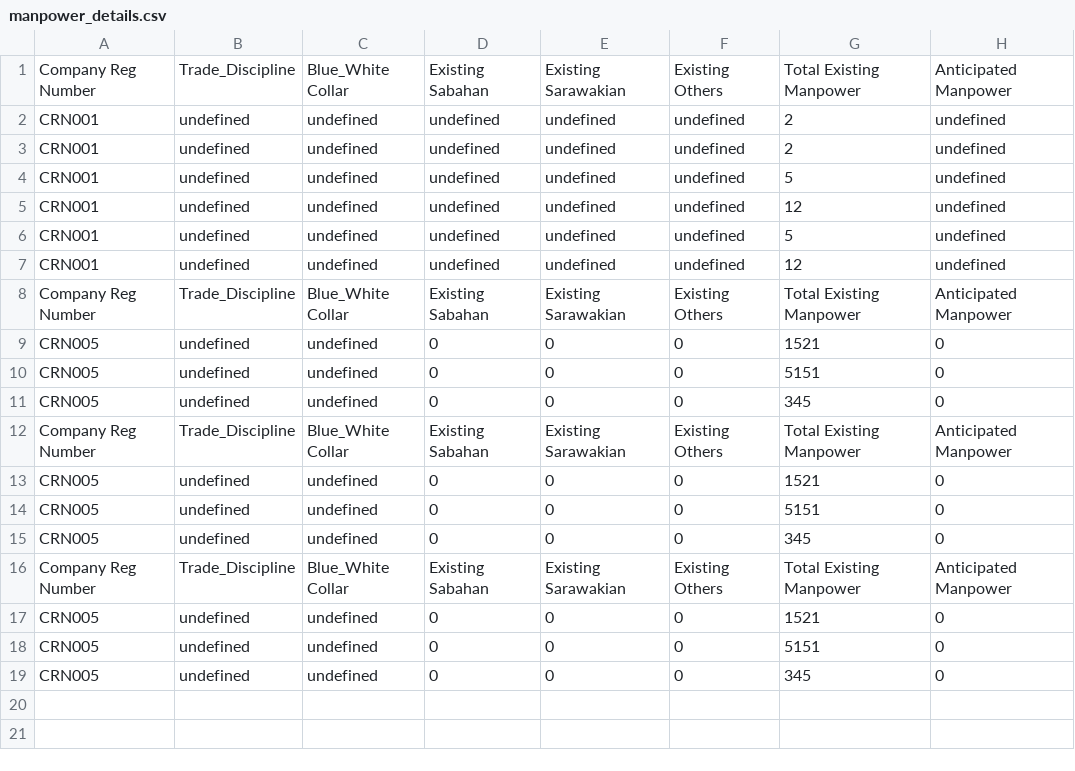
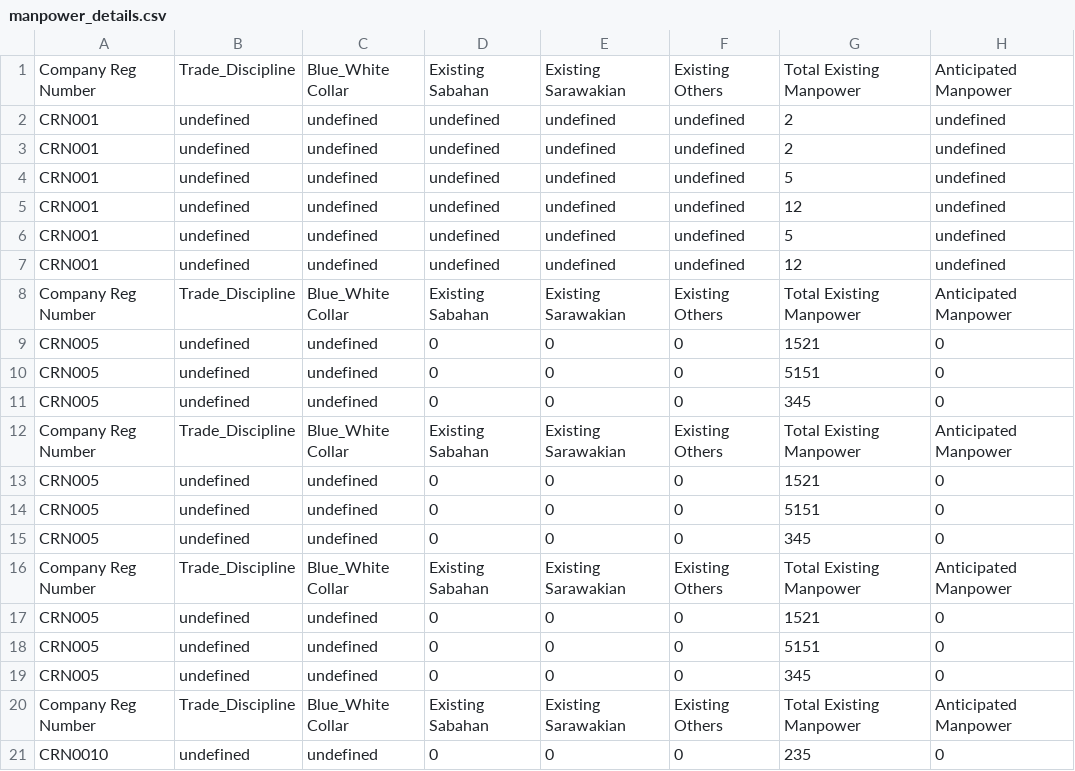
Before and after one commit to booluckgmie/prototype, a CSV file: wfvendor/manpower_details.csv, drawn as a sheet; the diff names each change by its address in the sheet, - before the commit and + after, or states it on an @@ line.

Commit message:
Update contractor data

```diff
--- a/wfvendor/manpower_details.csv
+++ b/wfvendor/manpower_details.csv
+row 20: Company Reg Number | Trade_Discipline | Blue_White Collar | Existing Sabahan | Existing Sarawakian | Existing Others | Total Existing Manpower | Anticipated Manpower
+row 21: CRN0010 | undefined | undefined | 0 | 0 | 0 | 235 | 0
```
